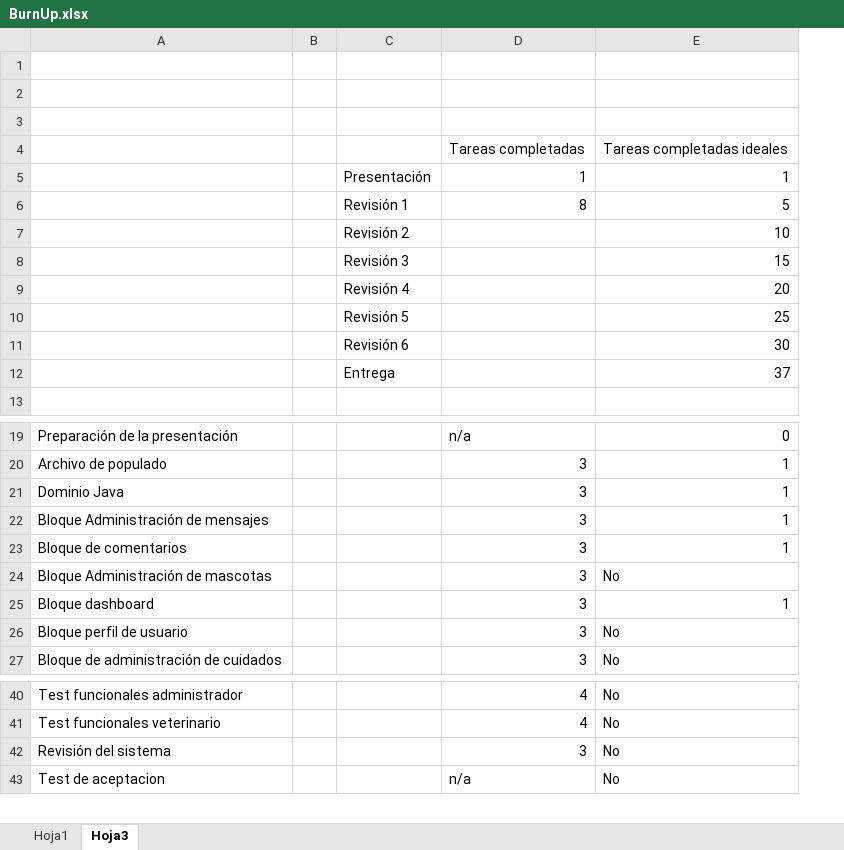
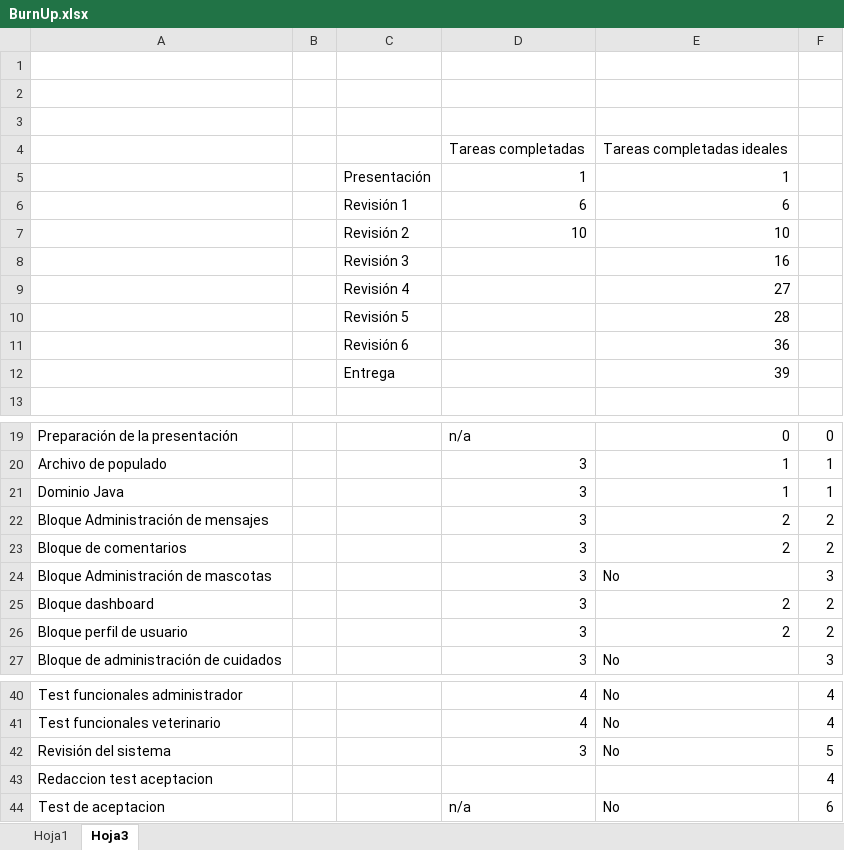
Before and after one commit to JoseManuelG/D12-Acme-Pet, an Excel workbook: Progreso/BurnUp.xlsx, sheet Hoja3, drawn as a sheet; only a part is shown, gaps mark what is left out; values as stored, in another font and other column widths than the file's, no borders; removed rows and columns are numbered as before the commit, all else as after; the diff names each change by its address in the sheet, - before the commit and + after, or states it on an @@ line.

Commit message:
BurnUP revisado

```diff
--- a/Progreso/BurnUp.xlsx (sheet Hoja3)
+++ b/Progreso/BurnUp.xlsx (sheet Hoja3)
+column F, rows 19-27: 0 | 1 | 1 | 2 | 2 | 3 | 2 | 2 | 3; rows 40-42: 4 | 4 | 5; row 44: 6
-row 6:  |  | Revisión 1 | 8 | 5
+row 6:  |  | Revisión 1 | 6 | 6
-D7: (empty)
+D7: 10
-E8: 15
+E8: 16
-E9: 20
+E9: 27
-E10: 25
+E10: 28
-E11: 30
+E11: 36
-E12: 37
+E12: 39
-E22:E23: 1
+E22:E23: 2
-E25: 1
+E25: 2
-E26: No
+E26: 2
+row 43: Redaccion test aceptacion |  |  |  |  | 4
```
Also changed, not shown: formulas that keep their value, charts or pictures, 1 other file.
